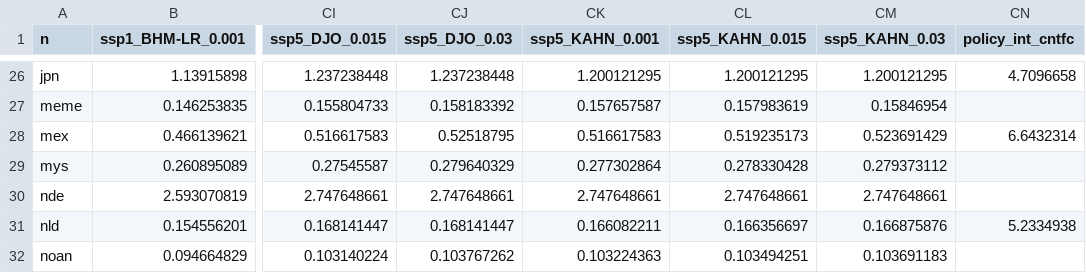
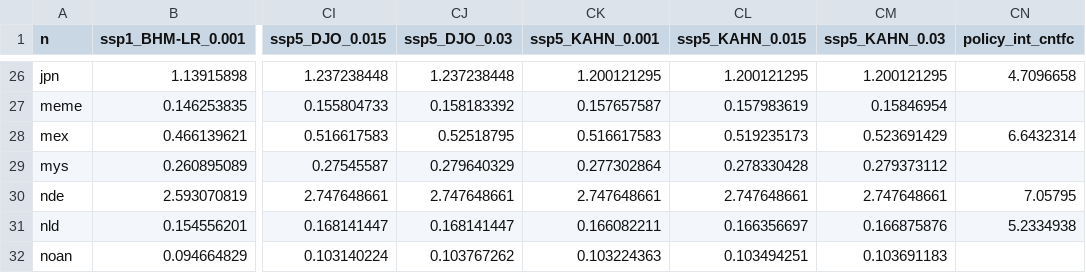
Before and after one commit to mattsalah/nash-climate, a CSV file: output/data/transformed_emi_ind_2020_with_policy_int_cntfc.csv, drawn as a sheet; only a part is shown, gaps mark what is left out; the diff names each change by its address in the sheet, - before the commit and + after, or states it on an @@ line.

```diff
--- a/output/data/transformed_emi_ind_2020_with_policy_int_cntfc.csv
+++ b/output/data/transformed_emi_ind_2020_with_policy_int_cntfc.csv
-CN30 (policy_int_cntfc): (empty)
+CN30 (policy_int_cntfc): 7.05795
```
Also changed, not shown: 3 other files.
